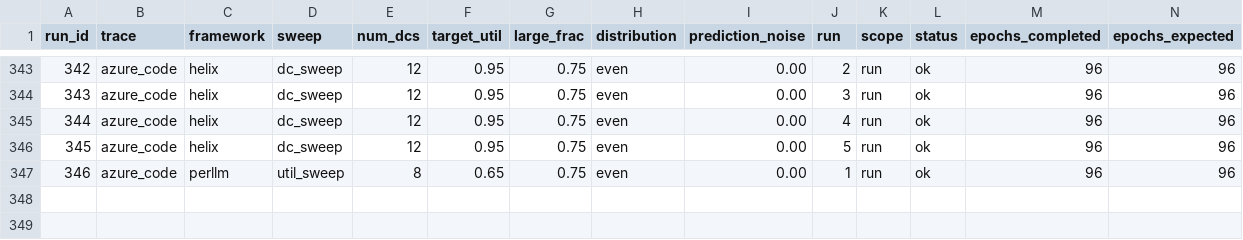
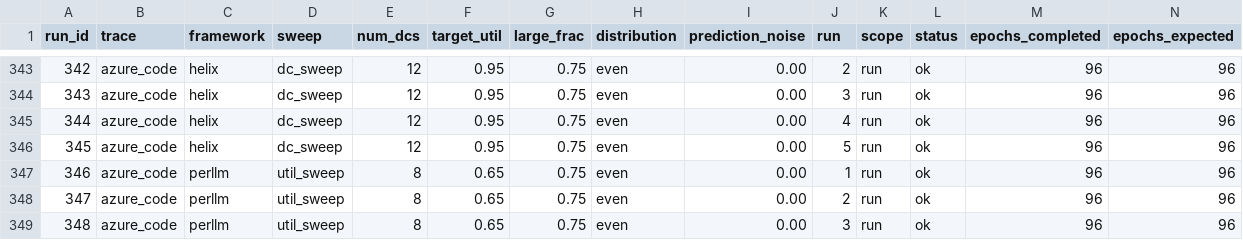
Before and after one commit to hmoore01/LLMScheduling, a CSV file: ipdps/experiment_results/LAHyper_Results_sirui-lab.csv, drawn as a sheet; only a part is shown, gaps mark what is left out; rows hold the shown columns only; the diff names each change by its address in the sheet, - before the commit and + after, or states it on an @@ line.

Commit message:
results[sirui-lab]: 2026-06-13 00:12:56

```diff
--- a/ipdps/experiment_results/LAHyper_Results_sirui-lab.csv
+++ b/ipdps/experiment_results/LAHyper_Results_sirui-lab.csv
+row 348: 347 | azure_code | perllm | util_sweep | 8 | 0.65 | 0.75 | even | 0.00 | 2 | run | ok | 96 | 96
+row 349: 348 | azure_code | perllm | util_sweep | 8 | 0.65 | 0.75 | even | 0.00 | 3 | run | ok | 96 | 96
```
